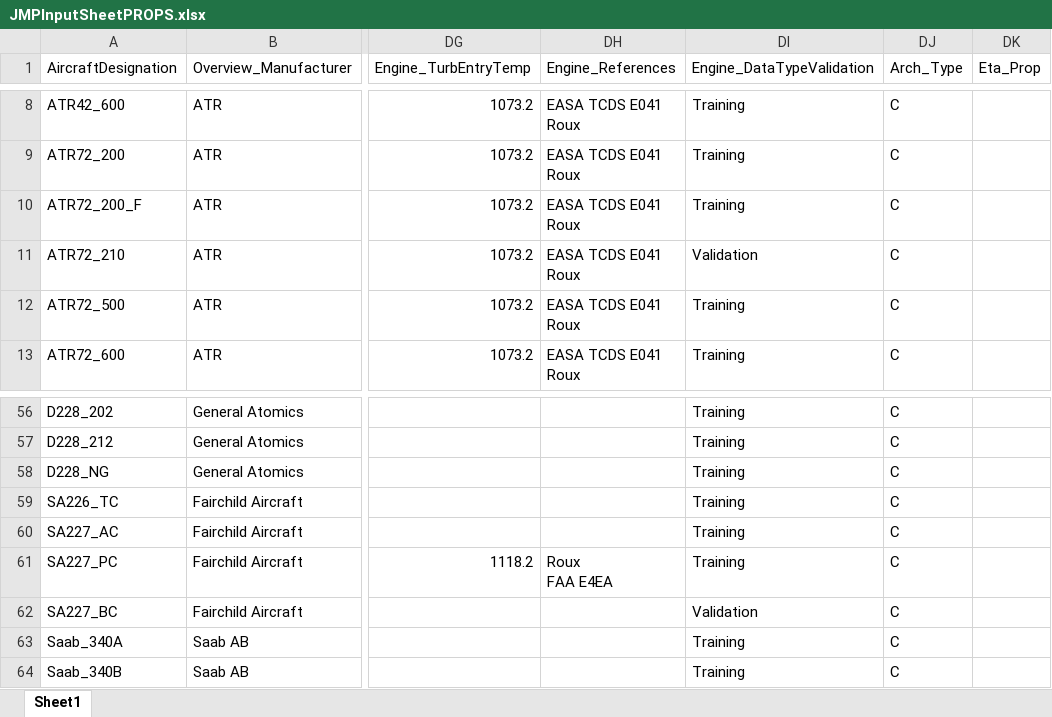
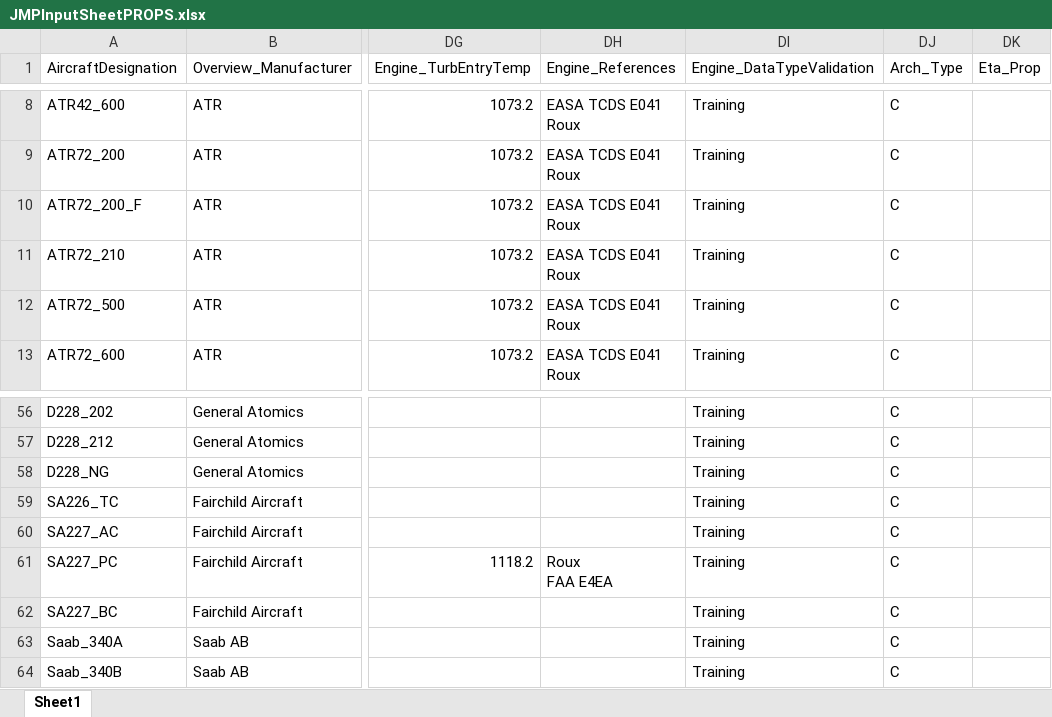
Before and after one commit to ideas-um/FAST, an Excel workbook: +DatabasePkg/JMPInputSheetPROPS.xlsx, sheet Sheet1, drawn as a sheet; only a part is shown, gaps mark what is left out; values as stored, in another font and other column widths than the file's, no borders; the diff names each change by its address in the sheet, - before the commit and + after, or states it on an @@ line.

```diff
--- a/+DatabasePkg/JMPInputSheetPROPS.xlsx (sheet Sheet1)
+++ b/+DatabasePkg/JMPInputSheetPROPS.xlsx (sheet Sheet1)
-DI11 (Engine_DataTypeValidation): Validation
+DI11 (Engine_DataTypeValidation): Training
-DI62 (Engine_DataTypeValidation): Validation
+DI62 (Engine_DataTypeValidation): Training
```
Also changed, not shown: +DatabasePkg/EAP_Databases_Offline.xlsx, 6 other files.
